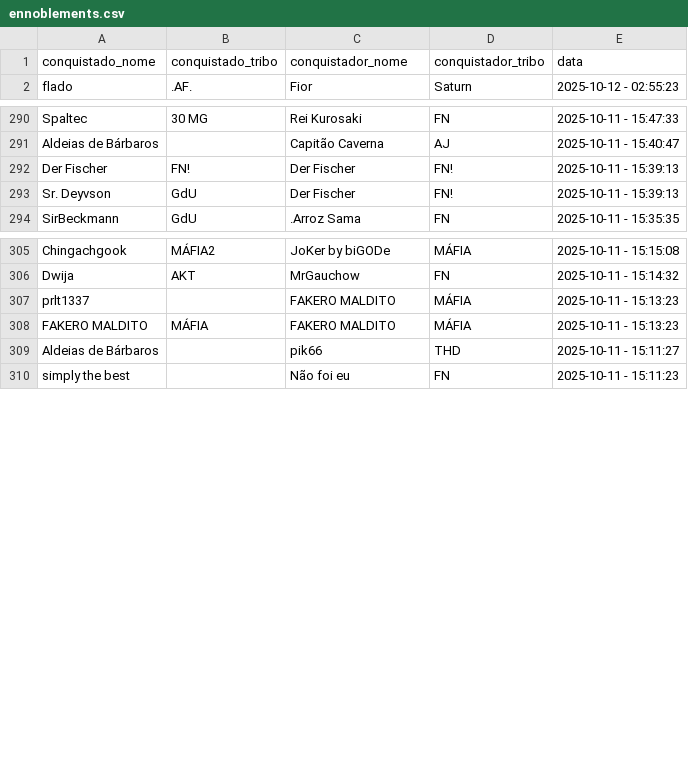
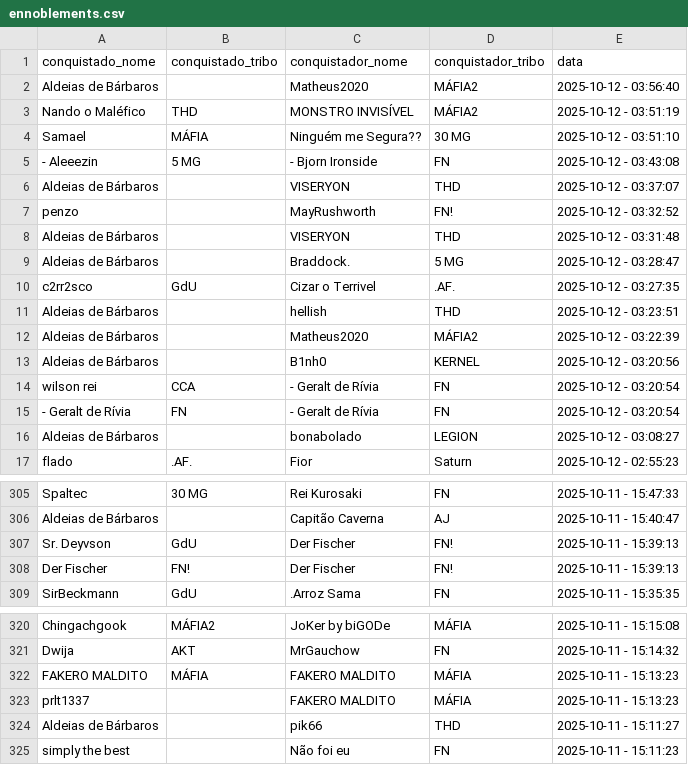
Before and after one commit to pedrodnsilveira/dashboardTW, a CSV file: ennoblements.csv, drawn as a sheet; only a part is shown, gaps mark what is left out; the diff covers the shown part only.

```diff
--- a/ennoblements.csv
+++ b/ennoblements.csv
@@ -1,2 +1,17 @@
 conquistado_nome;conquistado_tribo;conquistador_nome;conquistador_tribo;data
+Aldeias de Bárbaros;;Matheus2020;MÁFIA2;2025-10-12 - 03:56:40
+Nando o Maléfico;THD;MONSTRO INVISÍVEL;MÁFIA2;2025-10-12 - 03:51:19
+Samael;MÁFIA;Ninguém me Segura??;30 MG;2025-10-12 - 03:51:10
+- Aleeezin;5 MG;- Bjorn Ironside;FN;2025-10-12 - 03:43:08
+Aldeias de Bárbaros;;VISERYON;THD;2025-10-12 - 03:37:07
+penzo;;MayRushworth;FN!;2025-10-12 - 03:32:52
+Aldeias de Bárbaros;;VISERYON;THD;2025-10-12 - 03:31:48
+Aldeias de Bárbaros;;Braddock.;5 MG;2025-10-12 - 03:28:47
+c2rr2sco;GdU;Cizar o Terrivel;.AF.;2025-10-12 - 03:27:35
+Aldeias de Bárbaros;;hellish;THD;2025-10-12 - 03:23:51
+Aldeias de Bárbaros;;Matheus2020;MÁFIA2;2025-10-12 - 03:22:39
+Aldeias de Bárbaros;;B1nh0;KERNEL;2025-10-12 - 03:20:56
+wilson rei;CCA;- Geralt de Rívia;FN;2025-10-12 - 03:20:54
+- Geralt de Rívia;FN;- Geralt de Rívia;FN;2025-10-12 - 03:20:54
+Aldeias de Bárbaros;;bonabolado;LEGION;2025-10-12 - 03:08:27
 flado;.AF.;Fior;Saturn;2025-10-12 - 02:55:23
@@ -291,4 +306,4 @@ Spaltec;30 MG;Rei Kurosaki;FN;2025-10-11 - 15:47:33
 Aldeias de Bárbaros;;Capitão Caverna;AJ;2025-10-11 - 15:40:47
+Sr. Deyvson;GdU;Der Fischer;FN!;2025-10-11 - 15:39:13
 Der Fischer;FN!;Der Fischer;FN!;2025-10-11 - 15:39:13
-Sr. Deyvson;GdU;Der Fischer;FN!;2025-10-11 - 15:39:13
 SirBeckmann;GdU;.Arroz Sama;FN;2025-10-11 - 15:35:35
@@ -306,4 +321,4 @@ Chingachgook;MÁFIA2;JoKer by biGODe;MÁFIA;2025-10-11 - 15:15:08
 Dwija;AKT;MrGauchow;FN;2025-10-11 - 15:14:32
+FAKERO MALDITO;MÁFIA;FAKERO MALDITO;MÁFIA;2025-10-11 - 15:13:23
 prlt1337;;FAKERO MALDITO;MÁFIA;2025-10-11 - 15:13:23
-FAKERO MALDITO;MÁFIA;FAKERO MALDITO;MÁFIA;2025-10-11 - 15:13:23
 Aldeias de Bárbaros;;pik66;THD;2025-10-11 - 15:11:27
```
Also changed, not shown: 15 removed rows and 3 moved rows elsewhere in this file.
